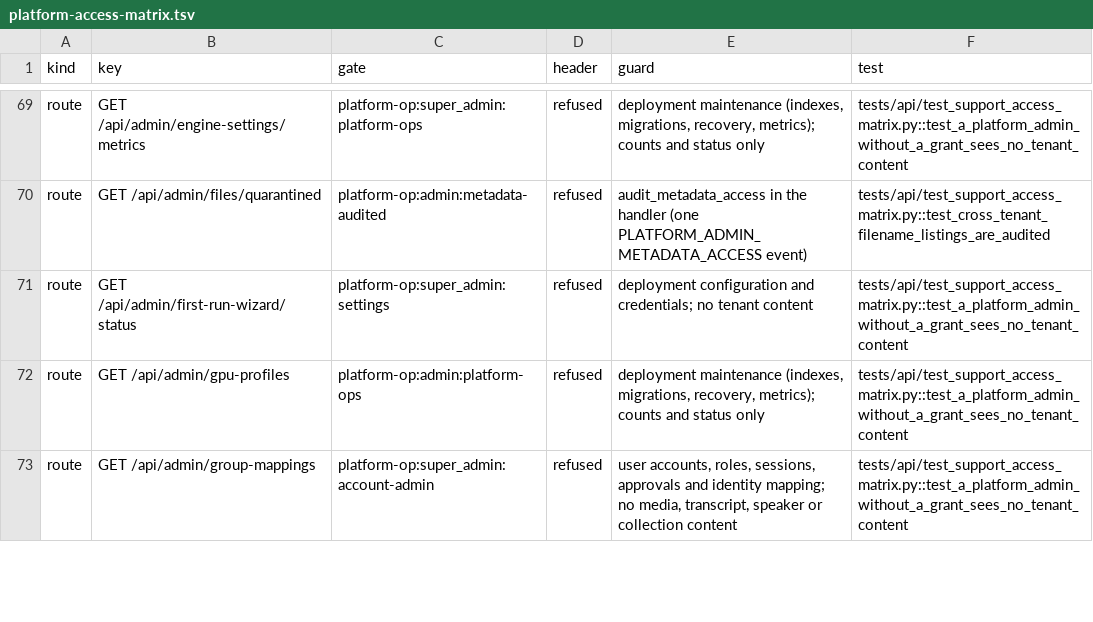
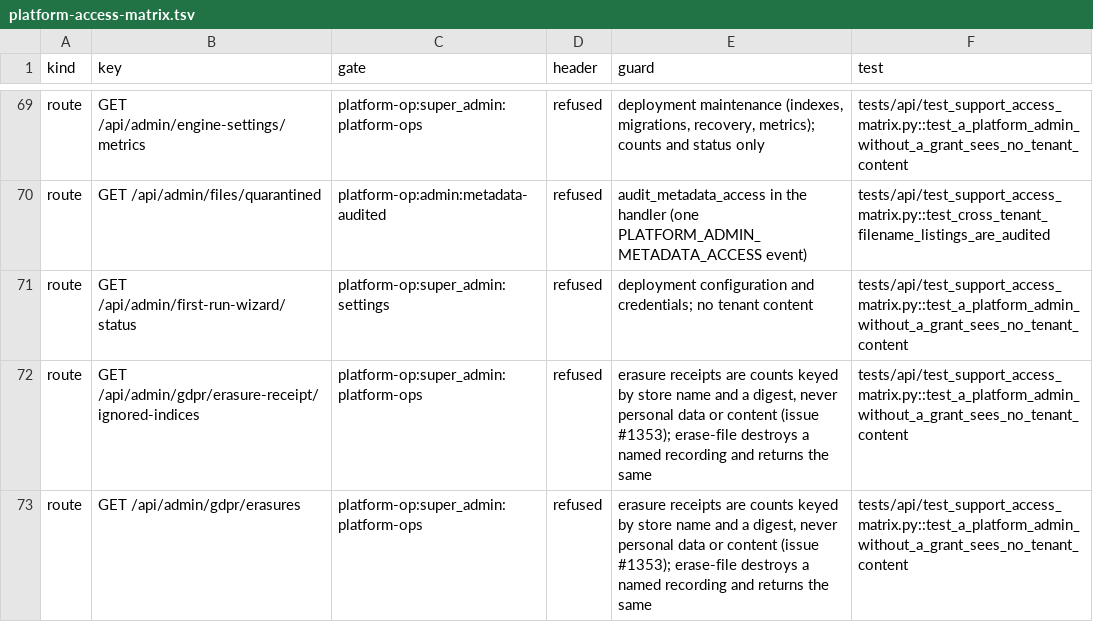
Before and after one commit to attevon-llc/OpenTranscribe, a TSV file: docs/security/platform-access-matrix.tsv, drawn as a sheet; only a part is shown, gaps mark what is left out; the shorter side is filled out with more unchanged rows; the diff covers the shown part only.

Commit message:
feat(gdpr): add erasure receipts with per-store counts and post-erasure verification
Measure every store an erasure touches before and after the destroy (fresh session,
refreshed indices), store the result as a numbers-only erasure_receipt row (v452) and
make summary.complete require a verified receipt. An unmeasurable store is unverified,
never 0; an unclassified OpenSearch index keeps receipts unverified; a re-check runs
60 s later. Also removes what the destroy used to leave behind (lockout record, object
prefixes and noncurrent versions, multipart uploads, temp objects, derived cache, media
mirror keys), adds single-file erasure, receipt read APIs and CLOUD_SEAM_VERSION 13.

Closes #1353

```diff
--- a/docs/security/platform-access-matrix.tsv
+++ b/docs/security/platform-access-matrix.tsv
@@ -71 +71,3 @@ route	GET /api/admin/files/quarantined	platform-op:admin:metadata-audited	refuse
 route	GET /api/admin/first-run-wizard/status	platform-op:super_admin:settings	refused	deployment configuration and credentials; no tenant content	tests/api/test_support_access_matrix.py::test_a_platform_admin_without_a_grant_sees_no_tenant_content
+route	GET /api/admin/gdpr/erasure-receipt/ignored-indices	platform-op:super_admin:platform-ops	refused	erasure receipts are counts keyed by store name and a digest, never personal data or content (issue #1353); erase-file destroys a named recording and returns the same	tests/api/test_support_access_matrix.py::test_a_platform_admin_without_a_grant_sees_no_tenant_content
+route	GET /api/admin/gdpr/erasures	platform-op:super_admin:platform-ops	refused	erasure receipts are counts keyed by store name and a digest, never personal data or content (issue #1353); erase-file destroys a named recording and returns the same	tests/api/test_support_access_matrix.py::test_a_platform_admin_without_a_grant_sees_no_tenant_content
```
Also changed, not shown: 5 added rows elsewhere in this file, 49 other files.
